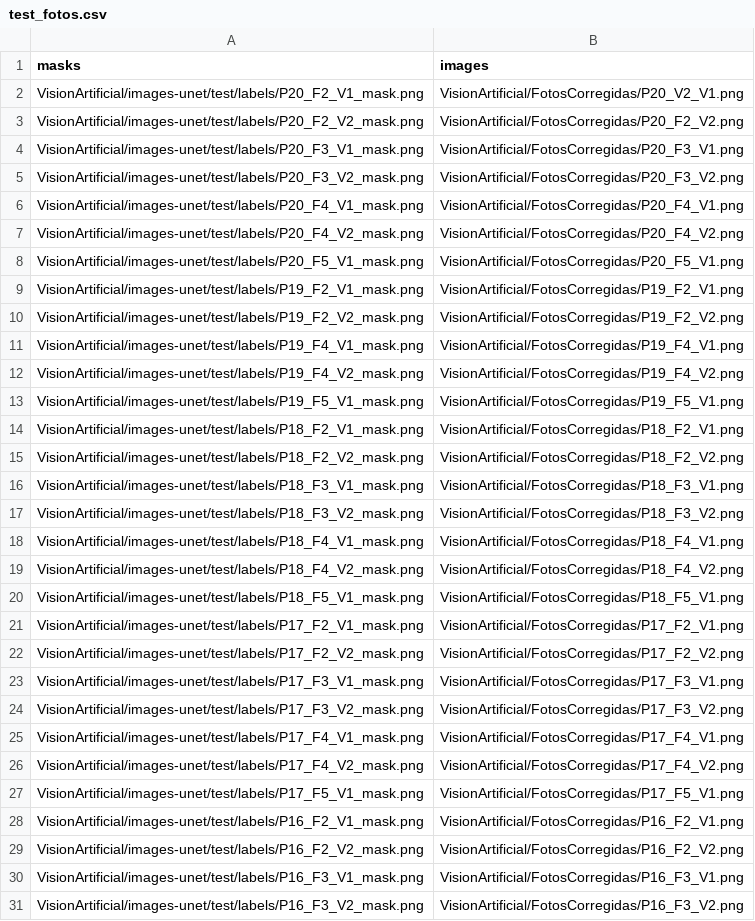
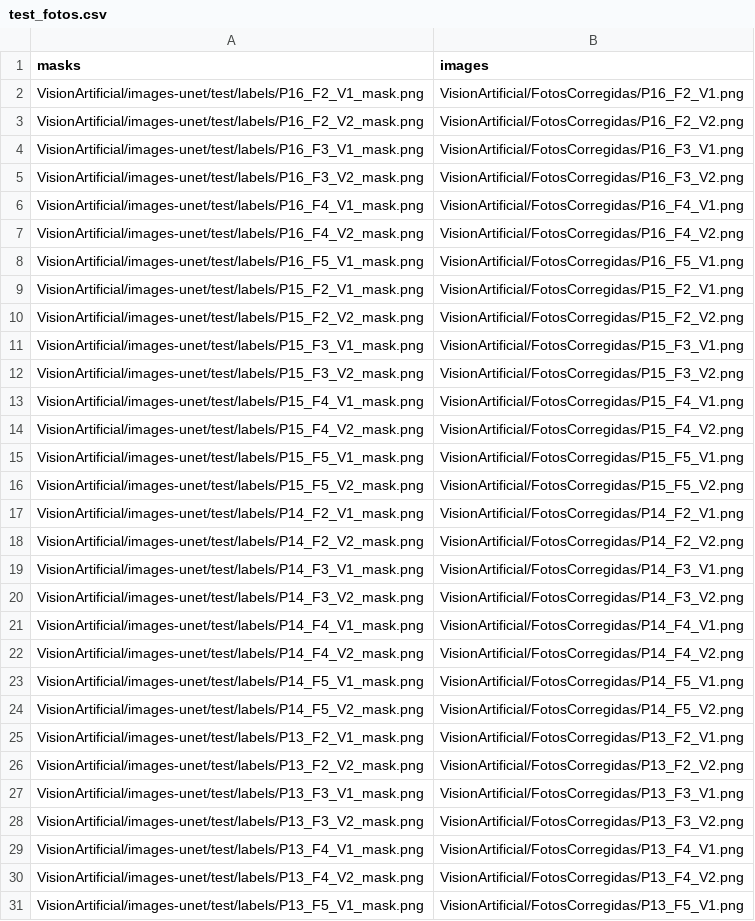
Before and after one commit to MisaelAvila49/VisionArtificial, a CSV file: test_fotos.csv, drawn as a sheet; only a part is shown; the shorter side is filled out with more unchanged rows.

Commit message:
Update test_fotos.csv

```diff
--- a/test_fotos.csv
+++ b/test_fotos.csv
@@ -1,28 +1,2 @@
 masks,images
-VisionArtificial/images-unet/test/labels/P20_F2_V1_mask.png,VisionArtificial/FotosCorregidas/P20_V2_V1.png
-VisionArtificial/images-unet/test/labels/P20_F2_V2_mask.png,VisionArtificial/FotosCorregidas/P20_F2_V2.png
-VisionArtificial/images-unet/test/labels/P20_F3_V1_mask.png,VisionArtificial/FotosCorregidas/P20_F3_V1.png
-VisionArtificial/images-unet/test/labels/P20_F3_V2_mask.png,VisionArtificial/FotosCorregidas/P20_F3_V2.png
-VisionArtificial/images-unet/test/labels/P20_F4_V1_mask.png,VisionArtificial/FotosCorregidas/P20_F4_V1.png
-VisionArtificial/images-unet/test/labels/P20_F4_V2_mask.png,VisionArtificial/FotosCorregidas/P20_F4_V2.png
-VisionArtificial/images-unet/test/labels/P20_F5_V1_mask.png,VisionArtificial/FotosCorregidas/P20_F5_V1.png
-VisionArtificial/images-unet/test/labels/P19_F2_V1_mask.png,VisionArtificial/FotosCorregidas/P19_F2_V1.png
-VisionArtificial/images-unet/test/labels/P19_F2_V2_mask.png,VisionArtificial/FotosCorregidas/P19_F2_V2.png
-VisionArtificial/images-unet/test/labels/P19_F4_V1_mask.png,VisionArtificial/FotosCorregidas/P19_F4_V1.png
-VisionArtificial/images-unet/test/labels/P19_F4_V2_mask.png,VisionArtificial/FotosCorregidas/P19_F4_V2.png
-VisionArtificial/images-unet/test/labels/P19_F5_V1_mask.png,VisionArtificial/FotosCorregidas/P19_F5_V1.png
-VisionArtificial/images-unet/test/labels/P18_F2_V1_mask.png,VisionArtificial/FotosCorregidas/P18_F2_V1.png
-VisionArtificial/images-unet/test/labels/P18_F2_V2_mask.png,VisionArtificial/FotosCorregidas/P18_F2_V2.png
-VisionArtificial/images-unet/test/labels/P18_F3_V1_mask.png,VisionArtificial/FotosCorregidas/P18_F3_V1.png
-VisionArtificial/images-unet/test/labels/P18_F3_V2_mask.png,VisionArtificial/FotosCorregidas/P18_F3_V2.png
-VisionArtificial/images-unet/test/labels/P18_F4_V1_mask.png,VisionArtificial/FotosCorregidas/P18_F4_V1.png
-VisionArtificial/images-unet/test/labels/P18_F4_V2_mask.png,VisionArtificial/FotosCorregidas/P18_F4_V2.png
-VisionArtificial/images-unet/test/labels/P18_F5_V1_mask.png,VisionArtificial/FotosCorregidas/P18_F5_V1.png
-VisionArtificial/images-unet/test/labels/P17_F2_V1_mask.png,VisionArtificial/FotosCorregidas/P17_F2_V1.png
-VisionArtificial/images-unet/test/labels/P17_F2_V2_mask.png,VisionArtificial/FotosCorregidas/P17_F2_V2.png
-VisionArtificial/images-unet/test/labels/P17_F3_V1_mask.png,VisionArtificial/FotosCorregidas/P17_F3_V1.png
-VisionArtificial/images-unet/test/labels/P17_F3_V2_mask.png,VisionArtificial/FotosCorregidas/P17_F3_V2.png
-VisionArtificial/images-unet/test/labels/P17_F4_V1_mask.png,VisionArtificial/FotosCorregidas/P17_F4_V1.png
-VisionArtificial/images-unet/test/labels/P17_F4_V2_mask.png,VisionArtificial/FotosCorregidas/P17_F4_V2.png
-VisionArtificial/images-unet/test/labels/P17_F5_V1_mask.png,VisionArtificial/FotosCorregidas/P17_F5_V1.png
 VisionArtificial/images-unet/test/labels/P16_F2_V1_mask.png,VisionArtificial/FotosCorregidas/P16_F2_V1.png
```
